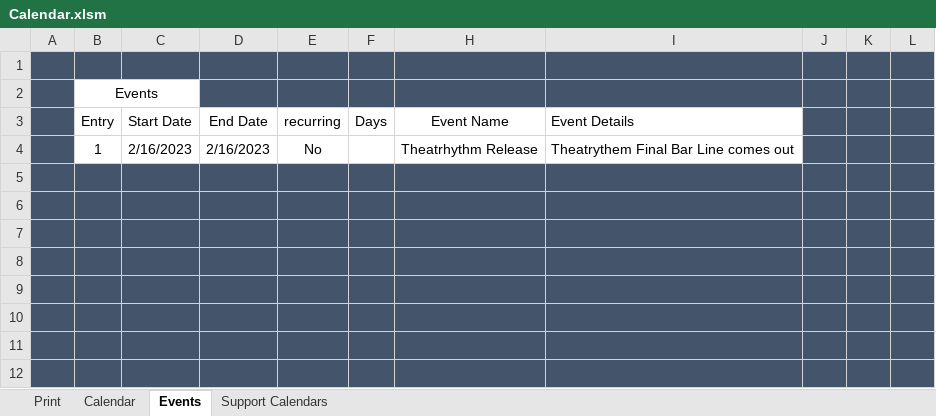
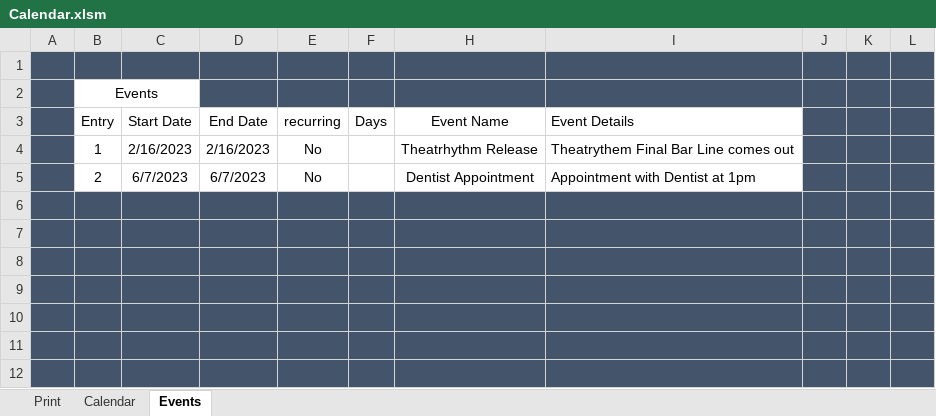
Before and after one commit to Spope20/excel_calendar, an Excel workbook: Calendar.xlsm, sheet Events, drawn as a sheet; only a part is shown; values as stored, in another font and other column widths than the file's, no borders; charts and pictures and conditional formats and table styles not drawn; the diff names each change by its address in the sheet, - before the commit and + after, or states it on an @@ line.

```diff
--- a/Calendar.xlsm (sheet Events)
+++ b/Calendar.xlsm (sheet Events)
@@ sheet tab hidden: Support Calendars @@
-B5 (Entry): (empty)
+B5 (Entry): 2
-B5:F5 fill: #44546A
+B5:F5 fill: none
-C5 (Start Date): (empty)
+C5 (Start Date): 6/7/2023
-D5 (End Date): (empty)
+D5 (End Date): 6/7/2023
-E5 (recurring): (empty)
+E5 (recurring): No
-H5 (Event Name): (empty)
+H5 (Event Name): Dentist Appointment
-H5:I5 fill: #44546A
+H5:I5 fill: none
-I5 (Event Details): (empty)
+I5 (Event Details): Appointment with Dentist at 1pm
```
Also changed, not shown: sheet Calendar, sheet Print, hidden cells, charts or pictures, 3 other files.
